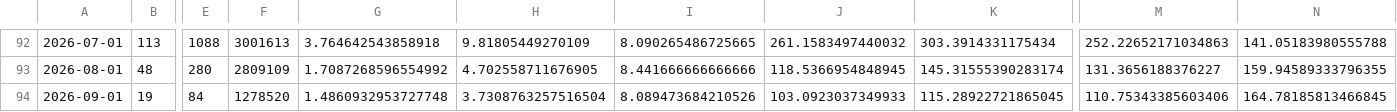
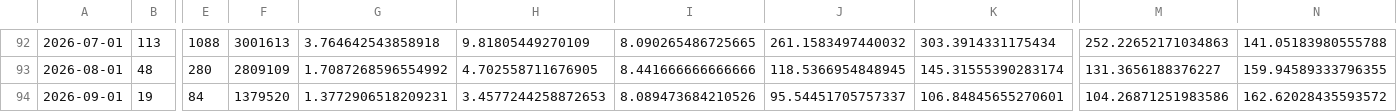
Before and after one commit to fatc4w/Maritime-Tensions-Index, a CSV file: data/mti_data.csv, drawn as a sheet; only a part is shown, gaps mark what is left out; the diff names each change by its address in the sheet, - before the commit and + after, or states it on an @@ line.

```diff
--- a/data/mti_data.csv
+++ b/data/mti_data.csv
-F94: 1278520
+F94: 1379520
-G94: 1.4860932953727748
+G94: 1.3772906518209231
-H94: 3.7308763257516504
+H94: 3.4577244258872653
-J94: 103.0923037349933
+J94: 95.54451705757337
-K94: 115.28922721865045
+K94: 106.84845655270601
-M94: 110.75343385603406
+M94: 104.26871251983586
-N94: 164.78185813466845
+N94: 162.62028435593572
```
Also changed, not shown: data/daily_totals.csv.
